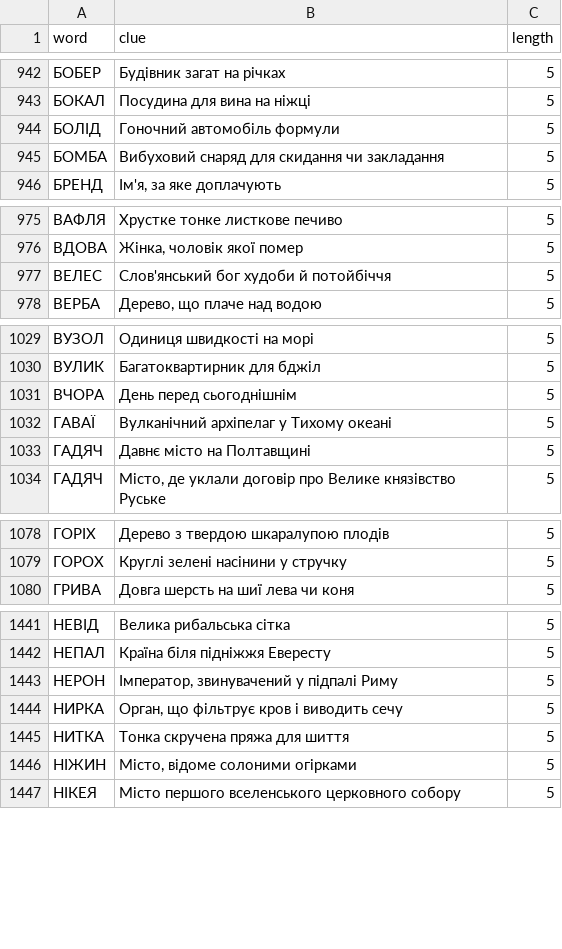
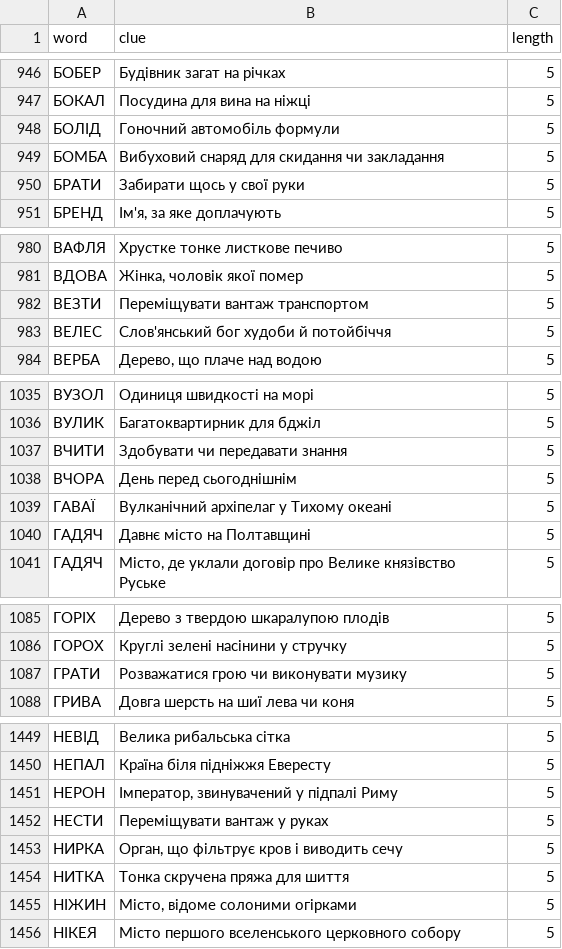
Before and after one commit to andreyrouk/scanword, a CSV file: data/dictionary.csv, drawn as a sheet; only a part is shown, gaps mark what is left out; the diff covers the shown part only; the diff names each change by its address in the sheet, - before the commit and + after, or states it on an @@ line.

```diff
--- a/data/dictionary.csv
+++ b/data/dictionary.csv
+row 950: БРАТИ | Забирати щось у свої руки | 5
+row 982: ВЕЗТИ | Переміщувати вантаж транспортом | 5
+row 1037: ВЧИТИ | Здобувати чи передавати знання | 5
+row 1087: ГРАТИ | Розважатися грою чи виконувати музику | 5
+row 1452: НЕСТИ | Переміщувати вантаж у руках | 5
```
Also changed, not shown: 52 added rows elsewhere in this file, 2 other files.
